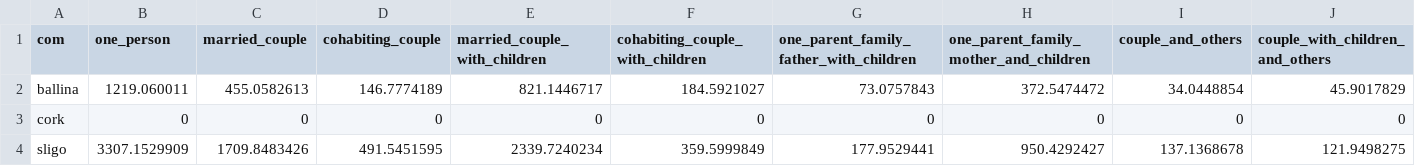
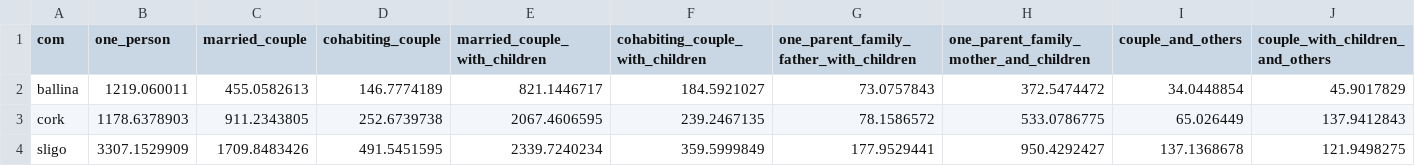
Before and after one commit to Church-Army/03_calculating-com-area-statistics_04_republic-of-ireland, a CSV file: com-census-data/all-com-summaries/irish-com_household-composition_2022.csv, drawn as a sheet; only a part is shown; the diff covers the shown part only; the diff names each change by its address in the sheet, - before the commit and + after, or states it on an @@ line.

```diff
--- a/com-census-data/all-com-summaries/irish-com_household-composition_2022.csv
+++ b/com-census-data/all-com-summaries/irish-com_household-composition_2022.csv
-B3 (one_person): 0
+B3 (one_person): 1178.6378903
-C3 (married_couple): 0
+C3 (married_couple): 911.2343805
-D3 (cohabiting_couple): 0
+D3 (cohabiting_couple): 252.6739738
-E3 (married_couple_with_children): 0
+E3 (married_couple_with_children): 2067.4606595
-F3 (cohabiting_couple_with_children): 0
+F3 (cohabiting_couple_with_children): 239.2467135
-G3: 0
+G3: 78.1586572
-H3: 0
+H3: 533.0786775
-I3 (couple_and_others): 0
+I3 (couple_and_others): 65.026449
-J3 (couple_with_children_and_others): 0
+J3 (couple_with_children_and_others): 137.9412843
```
Also changed, not shown: 5 edited cells elsewhere in this file, com-census-data/all-com-summaries/irish-com_age_2022.csv, com-census-data/all-com-summaries/irish-com_age_2022_percentages.csv, 10 other files.
